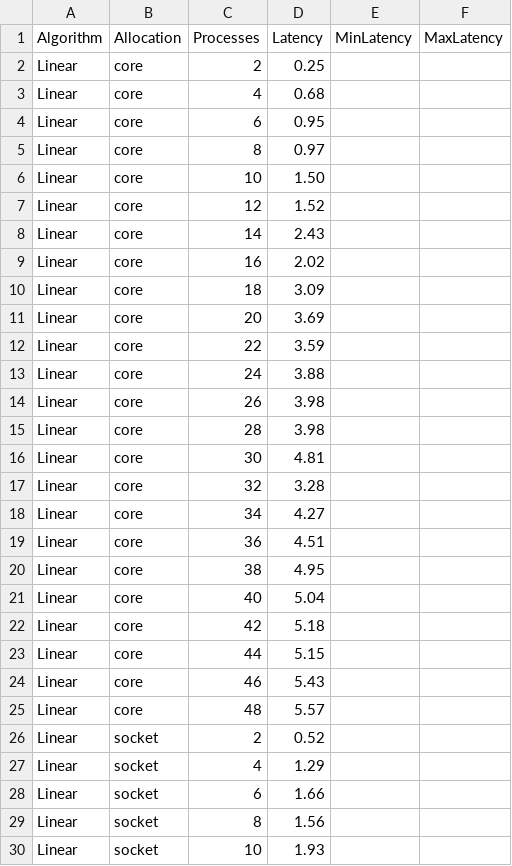
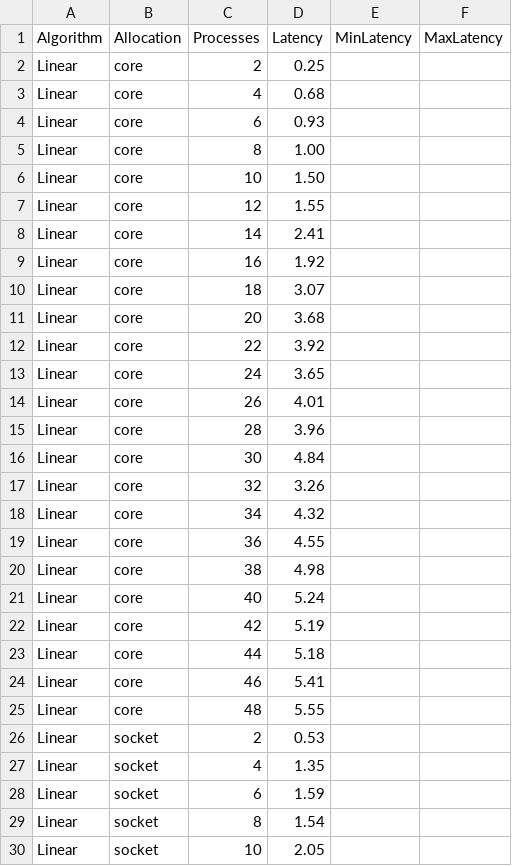
Before and after one commit to mzampar/High_Performance_Computing_2023, a CSV file: Excercise_1/barrier/results/barrier_linear.csv, drawn as a sheet; only a part is shown; the diff covers the shown part only.

```diff
--- a/Excercise_1/barrier/results/barrier_linear.csv
+++ b/Excercise_1/barrier/results/barrier_linear.csv
@@ -3,28 +3,28 @@ Linear,core,2,0.25
 Linear,core,4,0.68
-Linear,core,6,0.95
-Linear,core,8,0.97
+Linear,core,6,0.93
+Linear,core,8,1.00
 Linear,core,10,1.50
-Linear,core,12,1.52
-Linear,core,14,2.43
-Linear,core,16,2.02
-Linear,core,18,3.09
-Linear,core,20,3.69
-Linear,core,22,3.59
-Linear,core,24,3.88
-Linear,core,26,3.98
-Linear,core,28,3.98
-Linear,core,30,4.81
-Linear,core,32,3.28
-Linear,core,34,4.27
-Linear,core,36,4.51
-Linear,core,38,4.95
-Linear,core,40,5.04
-Linear,core,42,5.18
-Linear,core,44,5.15
-Linear,core,46,5.43
-Linear,core,48,5.57
-Linear,socket,2,0.52
-Linear,socket,4,1.29
-Linear,socket,6,1.66
-Linear,socket,8,1.56
-Linear,socket,10,1.93
+Linear,core,12,1.55
+Linear,core,14,2.41
+Linear,core,16,1.92
+Linear,core,18,3.07
+Linear,core,20,3.68
+Linear,core,22,3.92
+Linear,core,24,3.65
+Linear,core,26,4.01
+Linear,core,28,3.96
+Linear,core,30,4.84
+Linear,core,32,3.26
+Linear,core,34,4.32
+Linear,core,36,4.55
+Linear,core,38,4.98
+Linear,core,40,5.24
+Linear,core,42,5.19
+Linear,core,44,5.18
+Linear,core,46,5.41
+Linear,core,48,5.55
+Linear,socket,2,0.53
+Linear,socket,4,1.35
+Linear,socket,6,1.59
+Linear,socket,8,1.54
+Linear,socket,10,2.05
```
Also changed, not shown: 40 edited cells elsewhere in this file, Excercise_1/barrier/results/barrier_default.csv, Excercise_1/barrier/results/barrier_recursive_doubling.csv, 3 other files.
